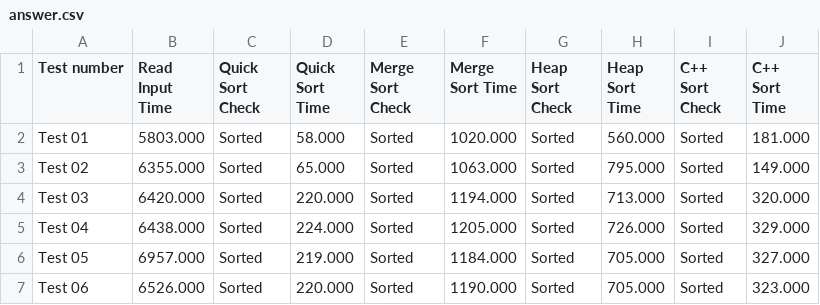
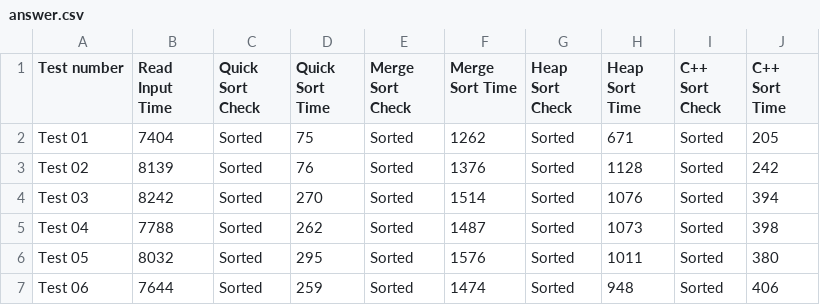
Before and after one commit to triphan2k3/IT003.M21.KHTN, a CSV file: answer.csv, drawn as a sheet; only a part is shown; the diff covers the shown part only.

```diff
--- a/answer.csv
+++ b/answer.csv
@@ -1,7 +1,7 @@
 Test number,Read Input Time,Quick Sort Check,Quick Sort Time,Merge Sort Check,Merge Sort Time,Heap Sort Check,Heap Sort Time,C++ Sort Check,C++ Sort Time
-Test 01,  5803.000,  Sorted,  58.000,  Sorted,  1020.000,  Sorted,  560.000,  Sorted,  181.000
-Test 02,  6355.000,  Sorted,  65.000,  Sorted,  1063.000,  Sorted,  795.000,  Sorted,  149.000
-Test 03,  6420.000,  Sorted,  220.000,  Sorted,  1194.000,  Sorted,  713.000,  Sorted,  320.000
-Test 04,  6438.000,  Sorted,  224.000,  Sorted,  1205.000,  Sorted,  726.000,  Sorted,  329.000
-Test 05,  6957.000,  Sorted,  219.000,  Sorted,  1184.000,  Sorted,  705.000,  Sorted,  327.000
-Test 06,  6526.000,  Sorted,  220.000,  Sorted,  1190.000,  Sorted,  705.000,  Sorted,  323.000
+Test 01,  7404,  Sorted,  75,  Sorted,  1262,  Sorted,  671,  Sorted,  205
+Test 02,  8139,  Sorted,  76,  Sorted,  1376,  Sorted,  1128,  Sorted,  242
+Test 03,  8242,  Sorted,  270,  Sorted,  1514,  Sorted,  1076,  Sorted,  394
+Test 04,  7788,  Sorted,  262,  Sorted,  1487,  Sorted,  1073,  Sorted,  398
+Test 05,  8032,  Sorted,  295,  Sorted,  1576,  Sorted,  1011,  Sorted,  380
+Test 06,  7644,  Sorted,  259,  Sorted,  1474,  Sorted,  948,  Sorted,  406
```
Also changed, not shown: 20 edited cells elsewhere in this file, 15 other files.
